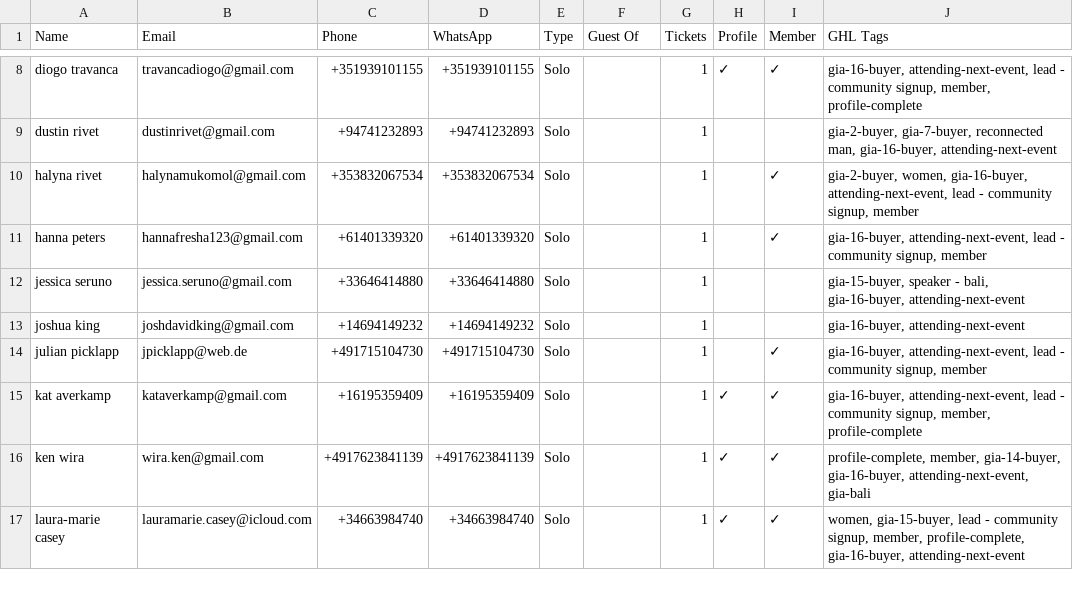
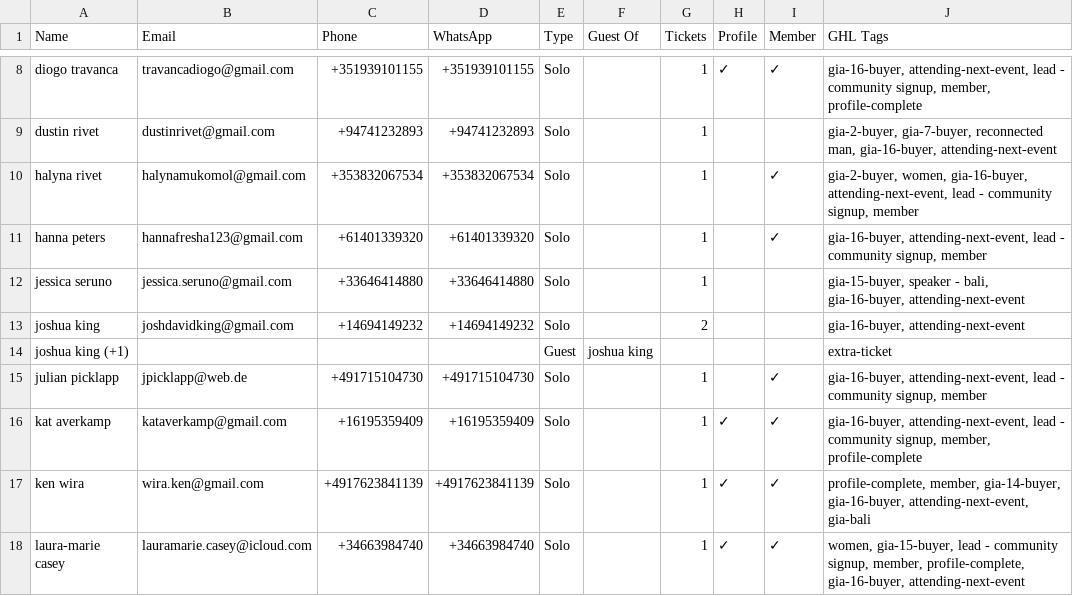
Before and after one commit to parallaxxlifeco/event-dashboard, a CSV file: gia-attendees.csv, drawn as a sheet; only a part is shown, gaps mark what is left out.

```diff
--- a/gia-attendees.csv
+++ b/gia-attendees.csv
@@ -12,3 +12,4 @@ hanna peters,hannafresha123@gmail.com,+61401339320,+61401339320,Solo,,1,,✓,"gi
 jessica seruno,jessica.seruno@gmail.com,+33646414880,+33646414880,Solo,,1,,,"gia-15-buyer, speaker - bali, gia-16-buyer, attending-next-event"
-joshua king,joshdavidking@gmail.com,+14694149232,+14694149232,Solo,,1,,,"gia-16-buyer, attending-next-event"
+joshua king,joshdavidking@gmail.com,+14694149232,+14694149232,Solo,,2,,,"gia-16-buyer, attending-next-event"
+joshua king (+1),,,,Guest,joshua king,,,,extra-ticket
 julian picklapp,jpicklapp@web.de,+491715104730,+491715104730,Solo,,1,,✓,"gia-16-buyer, attending-next-event, lead - community signup, member"
```
Also changed, not shown: 1 other file.
